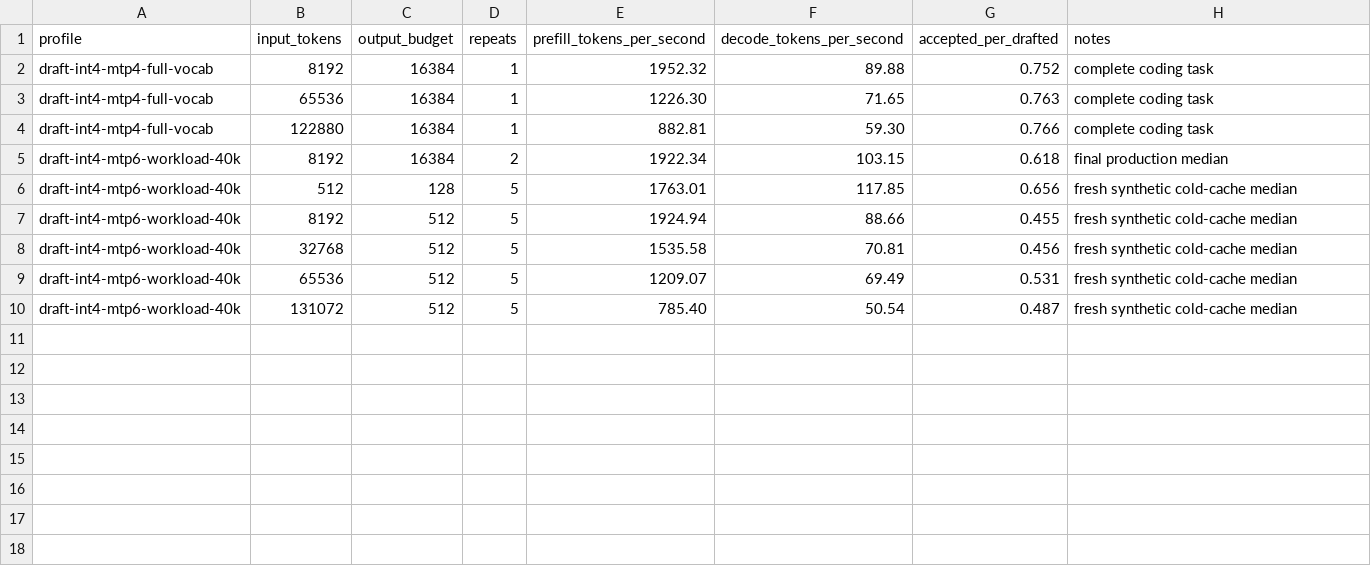
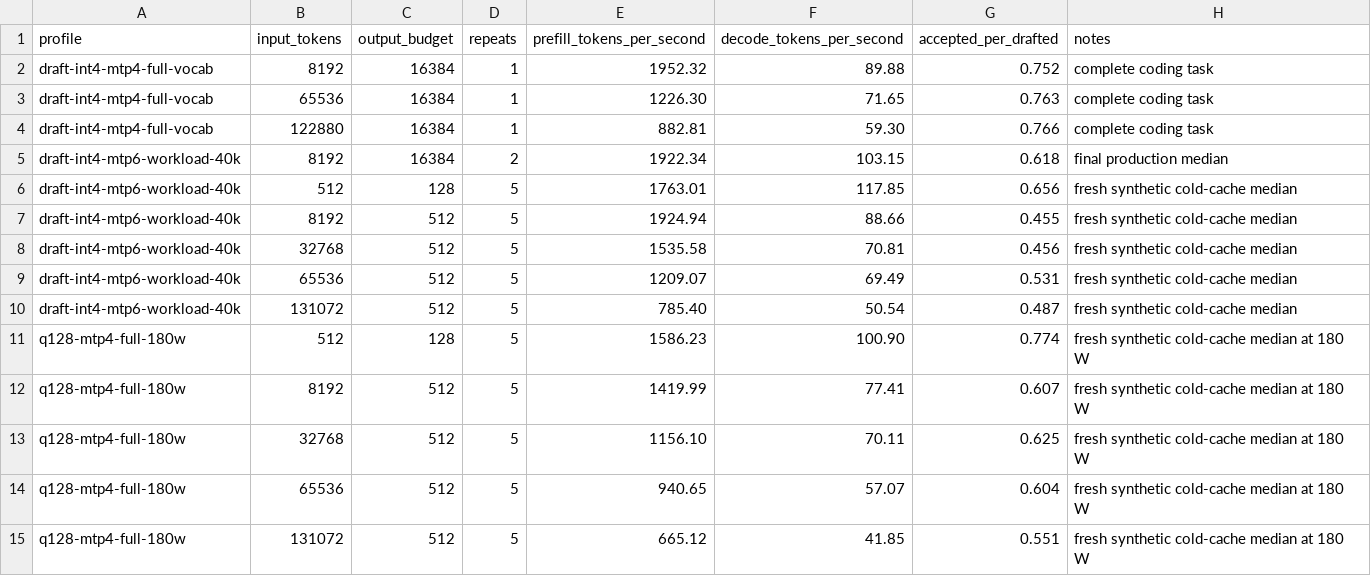
Before and after one commit to Danmoreng/intel-b70-qwen38-vllm, a CSV file: benchmarks/measured-results.csv, drawn as a sheet.

Commit message:
Publish Q128 180W profile and benchmarks

```diff
--- a/benchmarks/measured-results.csv
+++ b/benchmarks/measured-results.csv
@@ -10 +10,6 @@ draft-int4-mtp6-workload-40k,65536,512,5,1209.07,69.49,0.531,fresh synthetic col
 draft-int4-mtp6-workload-40k,131072,512,5,785.40,50.54,0.487,fresh synthetic cold-cache median
+q128-mtp4-full-180w,512,128,5,1586.23,100.90,0.774,fresh synthetic cold-cache median at 180 W
+q128-mtp4-full-180w,8192,512,5,1419.99,77.41,0.607,fresh synthetic cold-cache median at 180 W
+q128-mtp4-full-180w,32768,512,5,1156.10,70.11,0.625,fresh synthetic cold-cache median at 180 W
+q128-mtp4-full-180w,65536,512,5,940.65,57.07,0.604,fresh synthetic cold-cache median at 180 W
+q128-mtp4-full-180w,131072,512,5,665.12,41.85,0.551,fresh synthetic cold-cache median at 180 W
```
Also changed, not shown: 26 other files.
